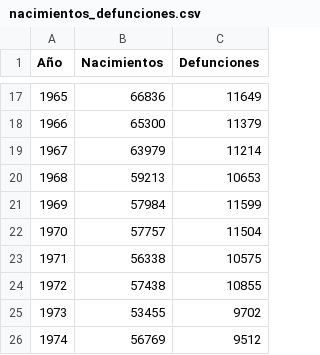
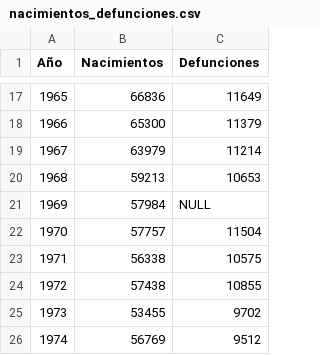
Before and after one commit to Blith9926/Fundamentos-de-Python, a CSV file: 08_Matplotlib/nacimientos_defunciones.csv, drawn as a sheet; only a part is shown, gaps mark what is left out.

Commit message:
Update nacimientos_defunciones.csv

```diff
--- a/08_Matplotlib/nacimientos_defunciones.csv
+++ b/08_Matplotlib/nacimientos_defunciones.csv
@@ -20,3 +20,3 @@ Año,Nacimientos,Defunciones
 1968,59213,10653
-1969,57984,11599
+1969,57984,NULL
 1970,57757,11504
```
